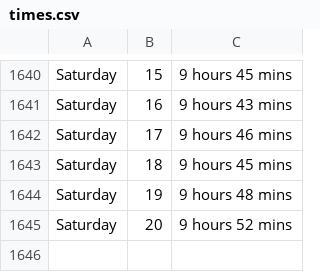
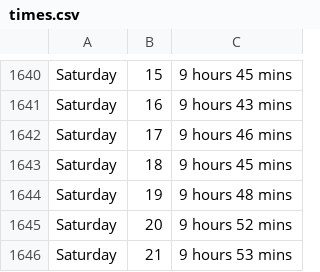
Before and after one commit to ospsy/tn, a CSV file: times.csv, drawn as a sheet; only a part is shown, gaps mark what is left out.

Commit message:
next

```diff
--- a/times.csv
+++ b/times.csv
@@ -1645 +1645,2 @@ Saturday,19,9 hours 48 mins
 Saturday,20,9 hours 52 mins
+Saturday,21,9 hours 53 mins
```
